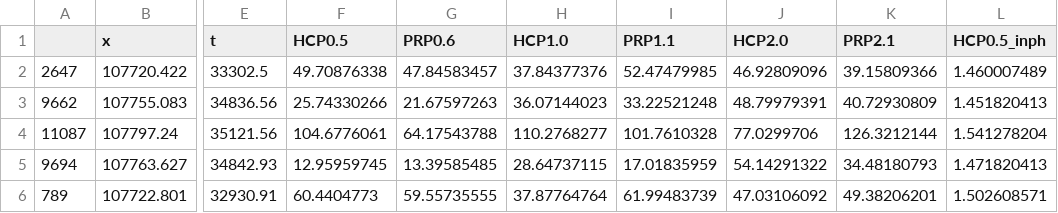
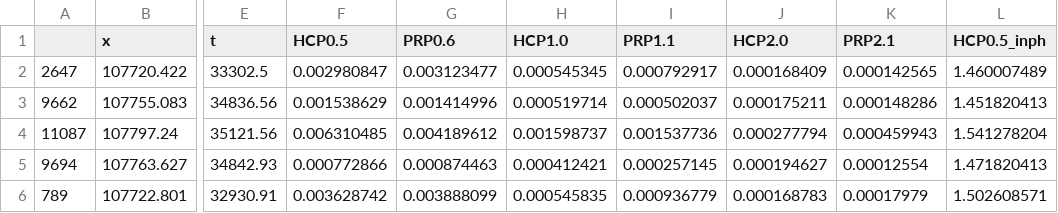
Before and after one commit to gmendozaveirana/PPMs_lowfreq_paper, a CSV file: calibration_merge.csv, drawn as a sheet; only a part is shown, gaps mark what is left out; the diff covers the shown part only; the diff names each change by its address in the sheet, - before the commit and + after, or states it on an @@ line.

```diff
--- a/calibration_merge.csv
+++ b/calibration_merge.csv
-F2 (HCP0.5): 49.70876338
+F2 (HCP0.5): 0.002980847
-G2 (PRP0.6): 47.84583457
+G2 (PRP0.6): 0.003123477
-H2 (HCP1.0): 37.84377376
+H2 (HCP1.0): 0.000545345
-I2 (PRP1.1): 52.47479985
+I2 (PRP1.1): 0.000792917
-J2 (HCP2.0): 46.92809096
+J2 (HCP2.0): 0.000168409
-K2 (PRP2.1): 39.15809366
+K2 (PRP2.1): 0.000142565
-F3 (HCP0.5): 25.74330266
+F3 (HCP0.5): 0.001538629
-G3 (PRP0.6): 21.67597263
+G3 (PRP0.6): 0.001414996
-H3 (HCP1.0): 36.07144023
+H3 (HCP1.0): 0.000519714
-I3 (PRP1.1): 33.22521248
+I3 (PRP1.1): 0.000502037
-J3 (HCP2.0): 48.79979391
+J3 (HCP2.0): 0.000175211
-K3 (PRP2.1): 40.72930809
+K3 (PRP2.1): 0.000148286
-F4 (HCP0.5): 104.6776061
+F4 (HCP0.5): 0.006310485
-G4 (PRP0.6): 64.17543788
+G4 (PRP0.6): 0.004189612
-H4 (HCP1.0): 110.2768277
+H4 (HCP1.0): 0.001598737
-I4 (PRP1.1): 101.7610328
+I4 (PRP1.1): 0.001537736
-J4 (HCP2.0): 77.0299706
+J4 (HCP2.0): 0.000277794
-K4 (PRP2.1): 126.3212144
+K4 (PRP2.1): 0.000459943
-F5 (HCP0.5): 12.95959745
+F5 (HCP0.5): 0.000772866
-G5 (PRP0.6): 13.39585485
+G5 (PRP0.6): 0.000874463
-H5 (HCP1.0): 28.64737115
+H5 (HCP1.0): 0.000412421
-I5 (PRP1.1): 17.01835959
+I5 (PRP1.1): 0.000257145
-J5 (HCP2.0): 54.14291322
+J5 (HCP2.0): 0.000194627
-K5 (PRP2.1): 34.48180793
+K5 (PRP2.1): 0.00012554
-F6 (HCP0.5): 60.4404773
+F6 (HCP0.5): 0.003628742
-G6 (PRP0.6): 59.55735555
+G6 (PRP0.6): 0.003888099
-H6 (HCP1.0): 37.87764764
+H6 (HCP1.0): 0.000545835
-I6 (PRP1.1): 61.99483739
+I6 (PRP1.1): 0.000936779
-J6 (HCP2.0): 47.03106092
+J6 (HCP2.0): 0.000168783
-K6 (PRP2.1): 49.38206201
+K6 (PRP2.1): 0.00017979
```
Also changed, not shown: 30 edited cells elsewhere in this file, ERT_PH_set.csv, inverted_samples_PH.csv, 6 other files.
